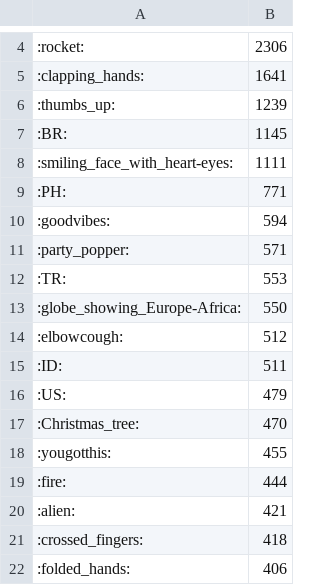
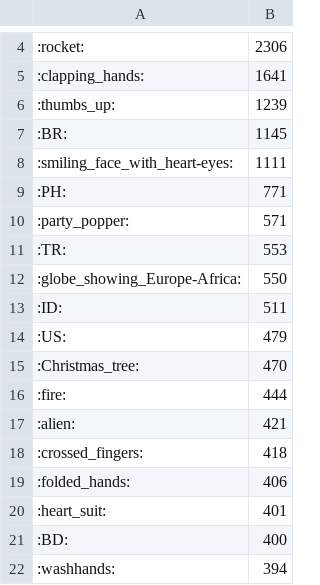
Before and after one commit to AlpacaAlice/DADS5001_LiveChatAnalytic, a CSV file: 02_Emoji_2.csv, drawn as a sheet; only a part is shown, gaps mark what is left out; the shorter side is filled out with more unchanged rows; the diff names each change by its address in the sheet, - before the commit and + after, or states it on an @@ line.

```diff
--- a/02_Emoji_2.csv
+++ b/02_Emoji_2.csv
-row 10: :goodvibes: | 594
-row 14: :elbowcough: | 512
-row 18: :yougotthis: | 455
```
Also changed, not shown: 1 other file.
